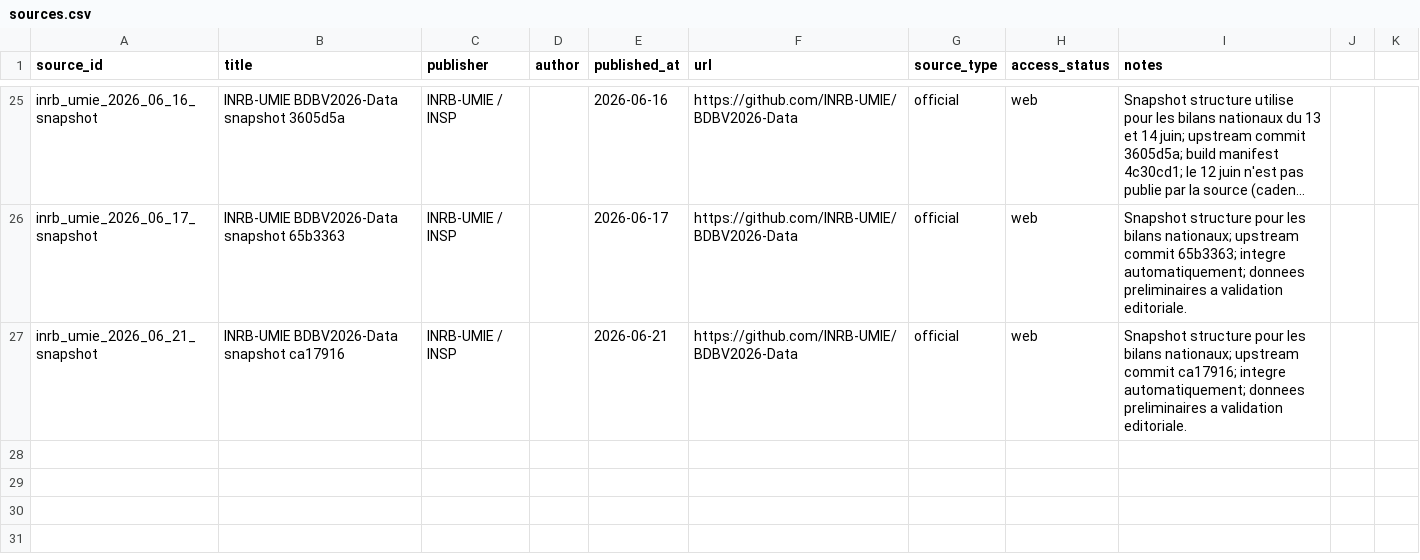
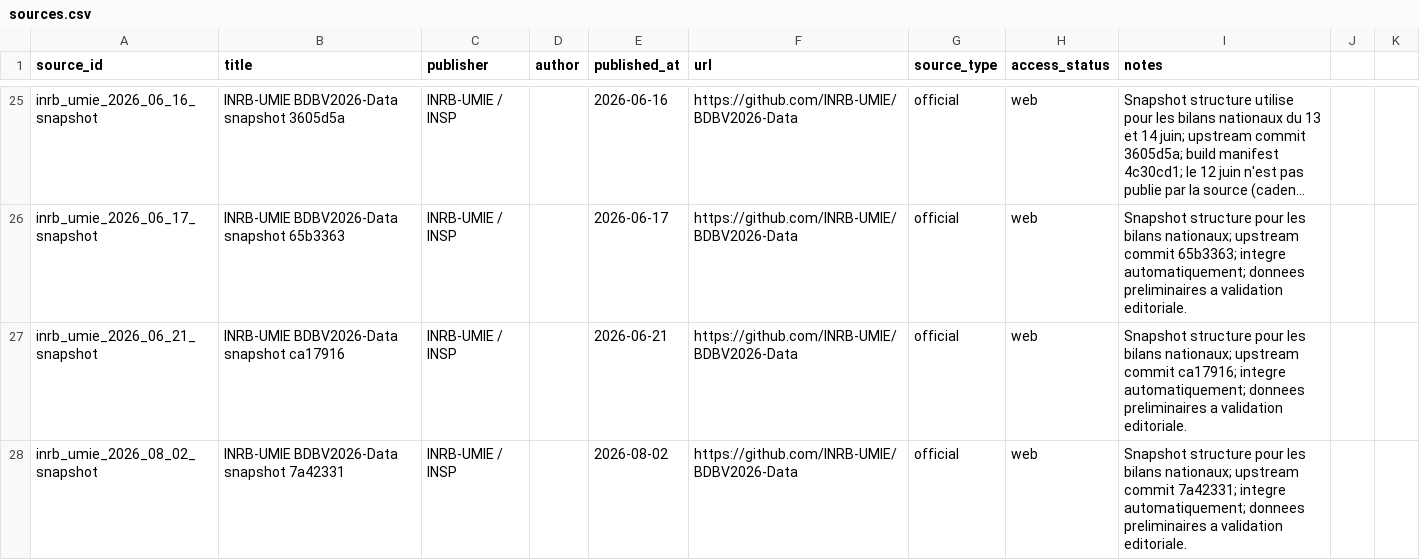
Before and after one commit to hericlibong/ebola, a CSV file: public/data/reference/sources.csv, drawn as a sheet; only a part is shown, gaps mark what is left out; long unchanged cells end in ….

```diff
--- a/public/data/reference/sources.csv
+++ b/public/data/reference/sources.csv
@@ -27 +27,2 @@ inrb_umie_2026_06_17_snapshot,INRB-UMIE BDBV2026-Data snapshot 65b3363,INRB-UMIE
 inrb_umie_2026_06_21_snapshot,INRB-UMIE BDBV2026-Data snapshot ca17916,INRB-UMIE / INSP,,2026-06-21,https://github.com/INRB-UMIE/BDBV2026-Data,official,web,Snapshot structure pour les bilans nationaux; upstream commit ca17916; integre automatiquement; donnees preliminaires a validation editoriale.
+inrb_umie_2026_08_02_snapshot,INRB-UMIE BDBV2026-Data snapshot 7a42331,INRB-UMIE / INSP,,2026-08-02,https://github.com/INRB-UMIE/BDBV2026-Data,official,web,Snapshot structure pour les bilans nationaux; upstream commit 7a42331; integre automatiquement; donnees preliminaires a validation editoriale.
```
Also changed, not shown: 2 other files.
